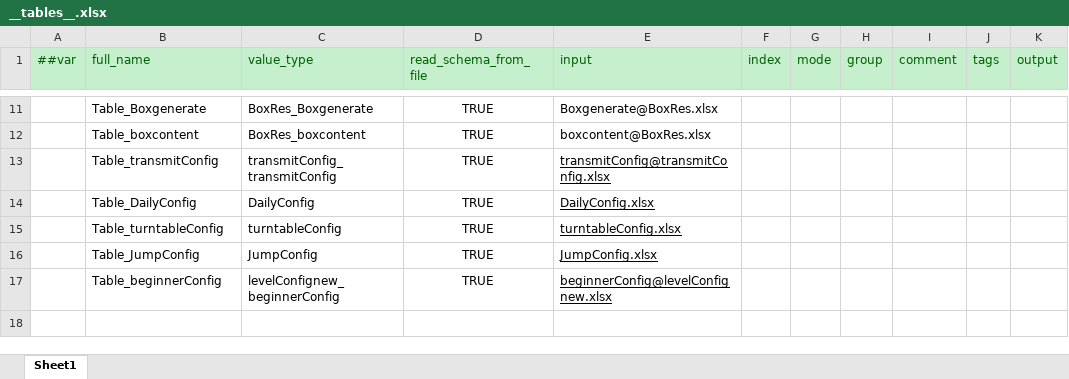
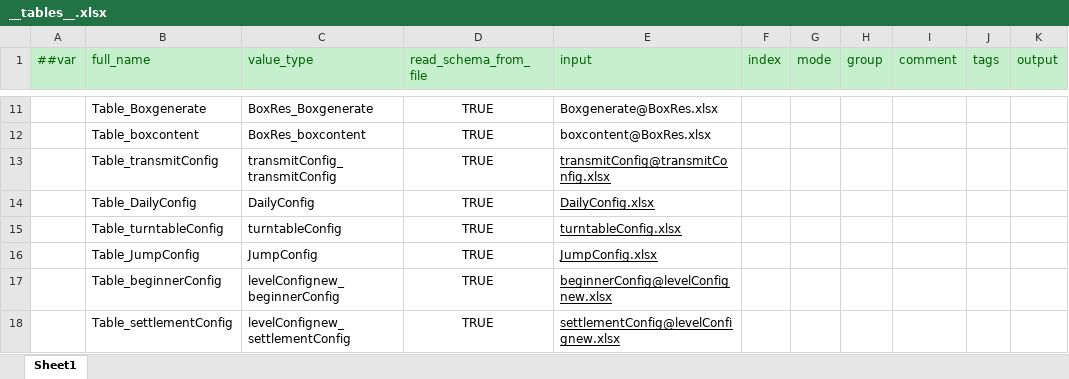
Before and after one commit to MaxiaoKui-Name/HitZombies, an Excel workbook: Luban/MiniTemplate/Datas/__tables__.xlsx, sheet Sheet1, drawn as a sheet; only a part is shown, gaps mark what is left out; values as stored, in another font and other column widths than the file's, no borders; the diff names each change by its address in the sheet, - before the commit and + after, or states it on an @@ line.

```diff
--- a/Luban/MiniTemplate/Datas/__tables__.xlsx (sheet Sheet1)
+++ b/Luban/MiniTemplate/Datas/__tables__.xlsx (sheet Sheet1)
+row 18:  | Table_settlementConfig | levelConfignew_settlementConfig | TRUE | settlementConfig@levelConfignew.xlsx
```
Also changed, not shown: Luban/MiniTemplate/Datas/levelConfignew.xlsx, 32 other files.
